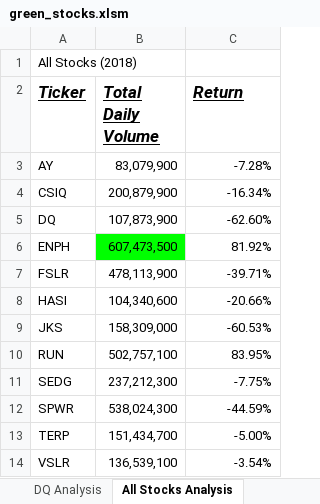
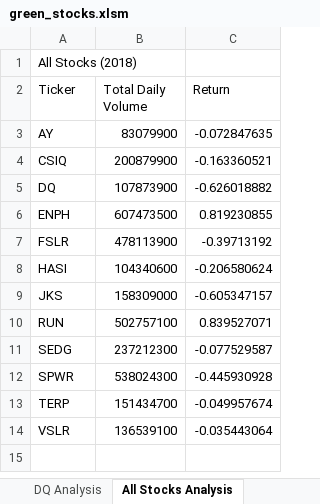
Before and after one commit to avhadrohini163/Stock-Analysis, an Excel workbook: green_stocks.xlsm, sheet All Stocks Analysis, drawn as a sheet; values as stored, in another font and other column widths than the file's, no borders; charts and pictures not drawn; the diff names each change by its address in the sheet, - before the commit and + after, or states it on an @@ line.

Commit message:
Year Value Analysis
year Value Analysis sheet is added to the worksheet with VBA code

```diff
--- a/green_stocks.xlsm (sheet All Stocks Analysis)
+++ b/green_stocks.xlsm (sheet All Stocks Analysis)
@@ A2:C2 bold: on → off, italic: on → off, underline: on → off, text size: smaller @@
-B3 (Total Daily Volume): 83,079,900
+B3 (Total Daily Volume): 83079900
-C3 (Return): -7.28%
+C3 (Return): -0.072847635
-B4 (Total Daily Volume): 200,879,900
+B4 (Total Daily Volume): 200879900
-C4 (Return): -16.34%
+C4 (Return): -0.163360521
-B5 (Total Daily Volume): 107,873,900
+B5 (Total Daily Volume): 107873900
-C5 (Return): -62.60%
+C5 (Return): -0.626018882
-B6 (Total Daily Volume): 607,473,500
+B6 (Total Daily Volume): 607473500
-B6 fill: #00FF00
+B6 fill: none
-C6 (Return): 81.92%
+C6 (Return): 0.819230855
-B7 (Total Daily Volume): 478,113,900
+B7 (Total Daily Volume): 478113900
-C7 (Return): -39.71%
+C7 (Return): -0.39713192
-B8 (Total Daily Volume): 104,340,600
+B8 (Total Daily Volume): 104340600
-C8 (Return): -20.66%
+C8 (Return): -0.206580624
-B9 (Total Daily Volume): 158,309,000
+B9 (Total Daily Volume): 158309000
-C9 (Return): -60.53%
+C9 (Return): -0.605347157
-B10 (Total Daily Volume): 502,757,100
+B10 (Total Daily Volume): 502757100
-C10 (Return): 83.95%
+C10 (Return): 0.839527071
-B11 (Total Daily Volume): 237,212,300
+B11 (Total Daily Volume): 237212300
-C11 (Return): -7.75%
+C11 (Return): -0.077529587
-B12 (Total Daily Volume): 538,024,300
+B12 (Total Daily Volume): 538024300
-C12 (Return): -44.59%
+C12 (Return): -0.445930928
-B13 (Total Daily Volume): 151,434,700
+B13 (Total Daily Volume): 151434700
-C13 (Return): -5.00%
+C13 (Return): -0.049957674
-B14 (Total Daily Volume): 136,539,100
+B14 (Total Daily Volume): 136539100
-C14 (Return): -3.54%
+C14 (Return): -0.035443064
```
Also changed, not shown: other sheet tabs, charts or pictures.
